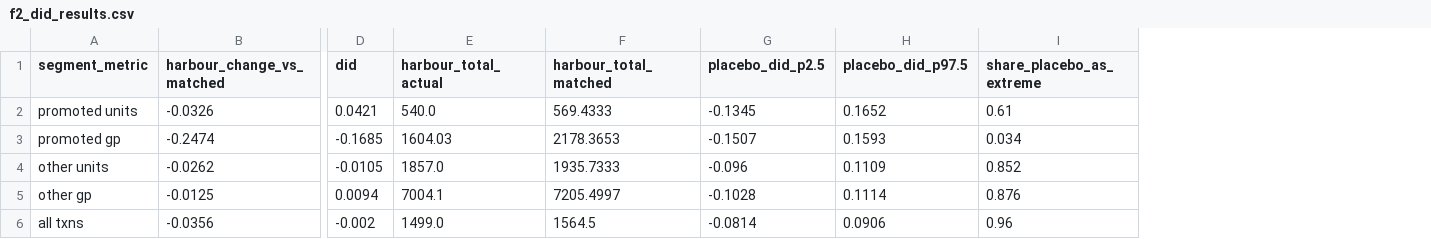
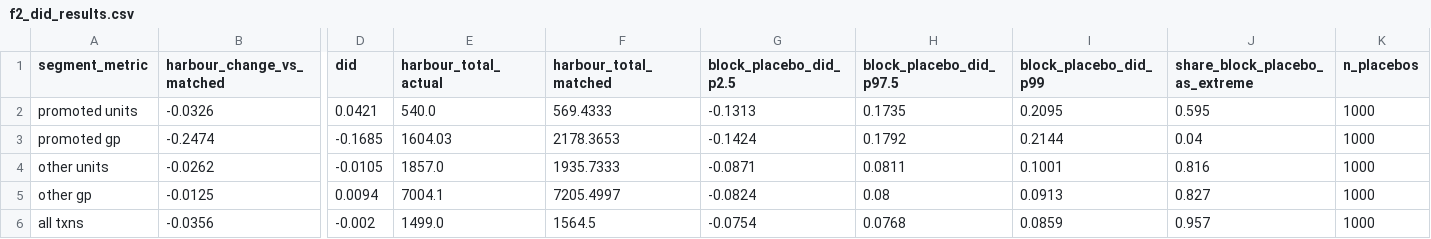
Before and after one commit to Rudri22/stories-coffee-hackathon, a CSV file: outputs/f2_did_results.csv, drawn as a sheet; only a part is shown, gaps mark what is left out; removed rows and columns are numbered as before the commit, all else as after; the diff names each change by its address in the sheet, - before the commit and + after, or states it on an @@ line.

```diff
--- a/outputs/f2_did_results.csv
+++ b/outputs/f2_did_results.csv
-column G (placebo_did_p2.5), rows 2-6: -0.1345 | -0.1507 | -0.096 | -0.1028 | -0.0814
-column H (placebo_did_p97.5), rows 2-6: 0.1652 | 0.1593 | 0.1109 | 0.1114 | 0.0906
-column I (share_placebo_as_extreme), rows 2-6: 0.61 | 0.034 | 0.852 | 0.876 | 0.96
+column G (block_placebo_did_p2.5), rows 2-6: -0.1313 | -0.1424 | -0.0871 | -0.0824 | -0.0754
+column H (block_placebo_did_p97.5), rows 2-6: 0.1735 | 0.1792 | 0.0811 | 0.08 | 0.0768
+column I (block_placebo_did_p99), rows 2-6: 0.2095 | 0.2144 | 0.1001 | 0.0913 | 0.0859
+column J (share_block_placebo_as_extreme), rows 2-6: 0.595 | 0.04 | 0.816 | 0.827 | 0.957
+column K (n_placebos), rows 2-6: all 1000
```
Also changed, not shown: outputs/f2_facts.csv, 4 other files.
